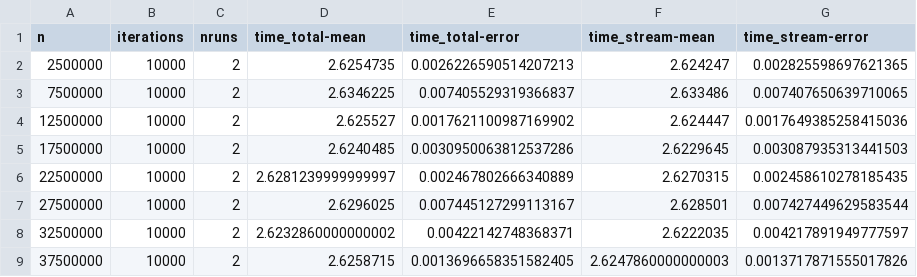
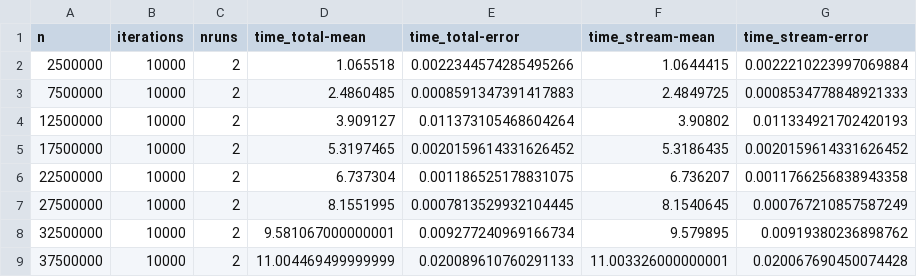
Before and after one commit to DSMishler/SANDIA-jupyterlite, a CSV file: content/stream_benchmark/2023-07-10_weaver_streambench_stream_rpu.csv, drawn as a sheet; only a part is shown; the diff covers the shown part only.

Commit message:
corrections to the += data

```diff
--- a/content/stream_benchmark/2023-07-10_weaver_streambench_stream_rpu.csv
+++ b/content/stream_benchmark/2023-07-10_weaver_streambench_stream_rpu.csv
@@ -1,9 +1,9 @@
 n,iterations,nruns,time_total-mean,time_total-error,time_stream-mean,time_stream-error
-2500000,10000,2,2.6254735,0.0026226590514207213,2.624247,0.002825598697621365
-7500000,10000,2,2.6346225,0.007405529319366837,2.633486,0.007407650639710065
-12500000,10000,2,2.625527,0.0017621100987169902,2.624447,0.0017649385258415036
-17500000,10000,2,2.6240485,0.0030950063812537286,2.6229645,0.003087935313441503
-22500000,10000,2,2.6281239999999997,0.002467802666340889,2.6270315,0.002458610278185435
-27500000,10000,2,2.6296025,0.007445127299113167,2.628501,0.007427449629583544
-32500000,10000,2,2.6232860000000002,0.00422142748368371,2.6222035,0.004217891949777597
-37500000,10000,2,2.6258715,0.0013696658351582405,2.6247860000000003,0.0013717871555017826
+2500000,10000,2,1.065518,0.0022344574285495266,1.0644415,0.0022210223997069884
+7500000,10000,2,2.4860485,0.0008591347391417883,2.4849725,0.0008534778848921333
+12500000,10000,2,3.909127,0.011373105468604264,3.90802,0.011334921702420193
+17500000,10000,2,5.3197465,0.0020159614331626452,5.3186435,0.0020159614331626452
+22500000,10000,2,6.737304,0.001186525178831075,6.736207,0.0011766256838943358
+27500000,10000,2,8.1551995,0.0007813529932104445,8.1540645,0.000767210857587249
+32500000,10000,2,9.581067000000001,0.009277240969166734,9.579895,0.00919380236898762
+37500000,10000,2,11.004469499999999,0.020089610760291133,11.003326000000001,0.020067690450074428
```
Also changed, not shown: 8 added rows and 16 edited cells elsewhere in this file, content/stream_benchmark/2023-07-10_weaver_streambench_stream_rpn.csv, content/stream_benchmark/2023-07-10_weaver_streambench_stream_rpr.csv, 2 other files.
